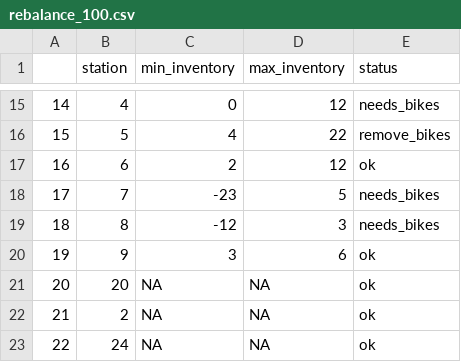
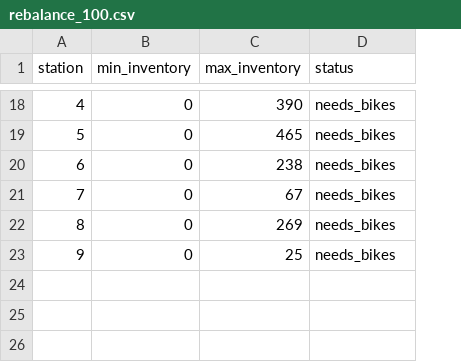
Before and after one commit to masoumahhaidari-gif/bike-share-pipeline-lab, a CSV file: results/rebalance_100.csv, drawn as a sheet; only a part is shown, gaps mark what is left out; removed rows and columns are numbered as before the commit, all else as after; the diff covers the shown part only; the diff names each change by its address in the sheet, - before the commit and + after, or states it on an @@ line.

```diff
--- a/results/rebalance_100.csv
+++ b/results/rebalance_100.csv
-column A, rows 15-20: 14 | 15 | 16 | 17 | 18 | 19
-C18 (max_inventory): 12
+C18 (max_inventory): 390
-B19 (min_inventory): 4
+B19 (min_inventory): 0
-C19 (max_inventory): 22
+C19 (max_inventory): 465
-D19 (status): remove_bikes
+D19 (status): needs_bikes
-B20 (min_inventory): 2
+B20 (min_inventory): 0
-C20 (max_inventory): 12
+C20 (max_inventory): 238
-D20 (status): ok
+D20 (status): needs_bikes
-B21 (min_inventory): -23
+B21 (min_inventory): 0
-C21 (max_inventory): 5
+C21 (max_inventory): 67
-B22 (min_inventory): -12
+B22 (min_inventory): 0
-C22 (max_inventory): 3
+C22 (max_inventory): 269
-B23 (min_inventory): 3
+B23 (min_inventory): 0
-C23 (max_inventory): 6
+C23 (max_inventory): 25
-D23 (status): ok
+D23 (status): needs_bikes
-row 21: 20 | 20 | NA | NA | ok
-row 22: 21 | 2 | NA | NA | ok
-row 23: 22 | 24 | NA | NA | ok
```
Also changed, not shown: 3 added rows and 32 edited cells elsewhere in this file, results/rebalance_200.csv, results/rebalance_300.csv, 23 other files.
